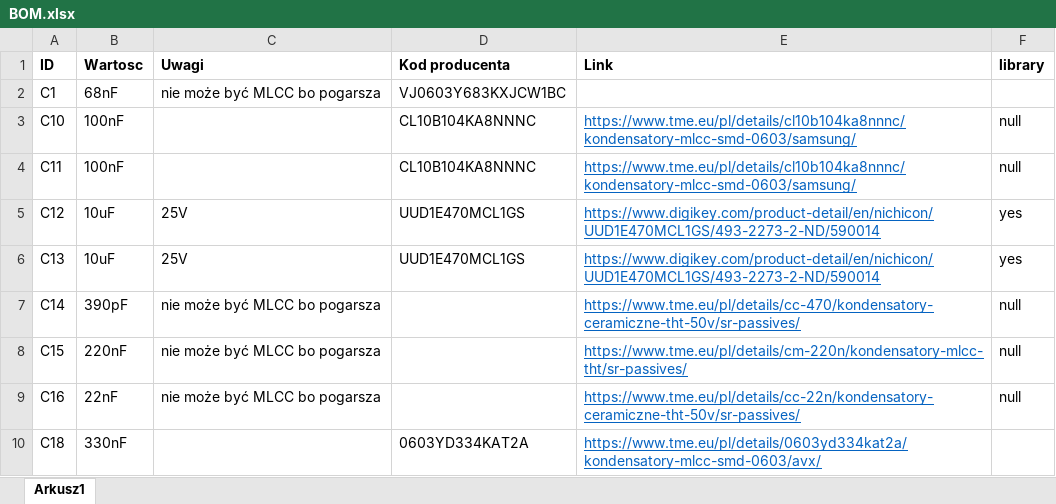
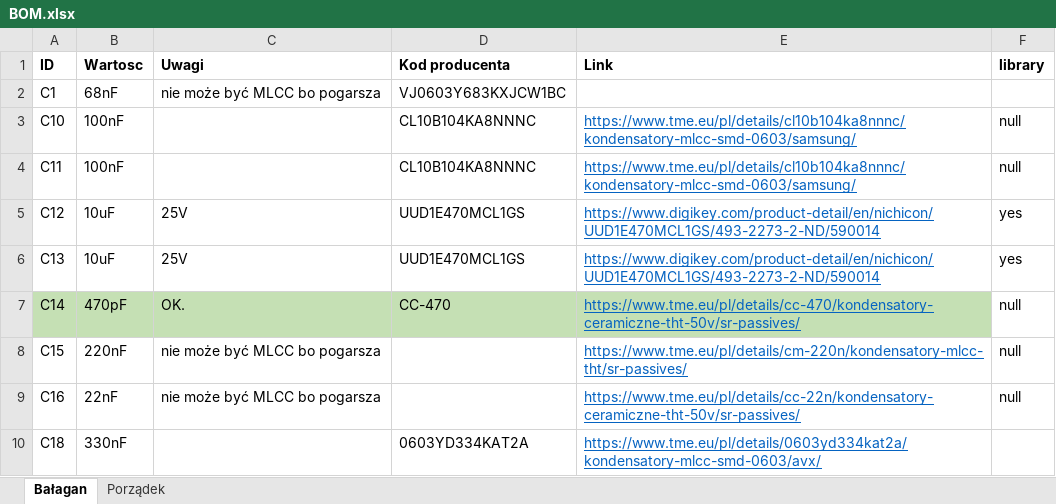
Before and after one commit to mTwardowski020/CAM-CAD-EDA-PROJEKT-, an Excel workbook: BOM.xlsx, sheet Bałagan, drawn as a sheet; only a part is shown; values as stored, in another font and other column widths than the file's, no borders; the diff names each change by its address in the sheet, - before the commit and + after, or states it on an @@ line.

```diff
--- a/BOM.xlsx (sheet Bałagan)
+++ b/BOM.xlsx (sheet Bałagan)
-sheet tab: Arkusz1
+sheet tab: Bałagan
+sheet tab: Porządek
-A7:E7 fill: none
+A7:E7 fill: #C5E0B4
-B7 (Wartosc): 390pF
+B7 (Wartosc): 470pF
-C7 (Uwagi): nie może być MLCC bo pogarsza
+C7 (Uwagi): OK.
-D7 (Kod producenta): (empty)
+D7 (Kod producenta): CC-470
```
Also changed, not shown: 25 other files.
